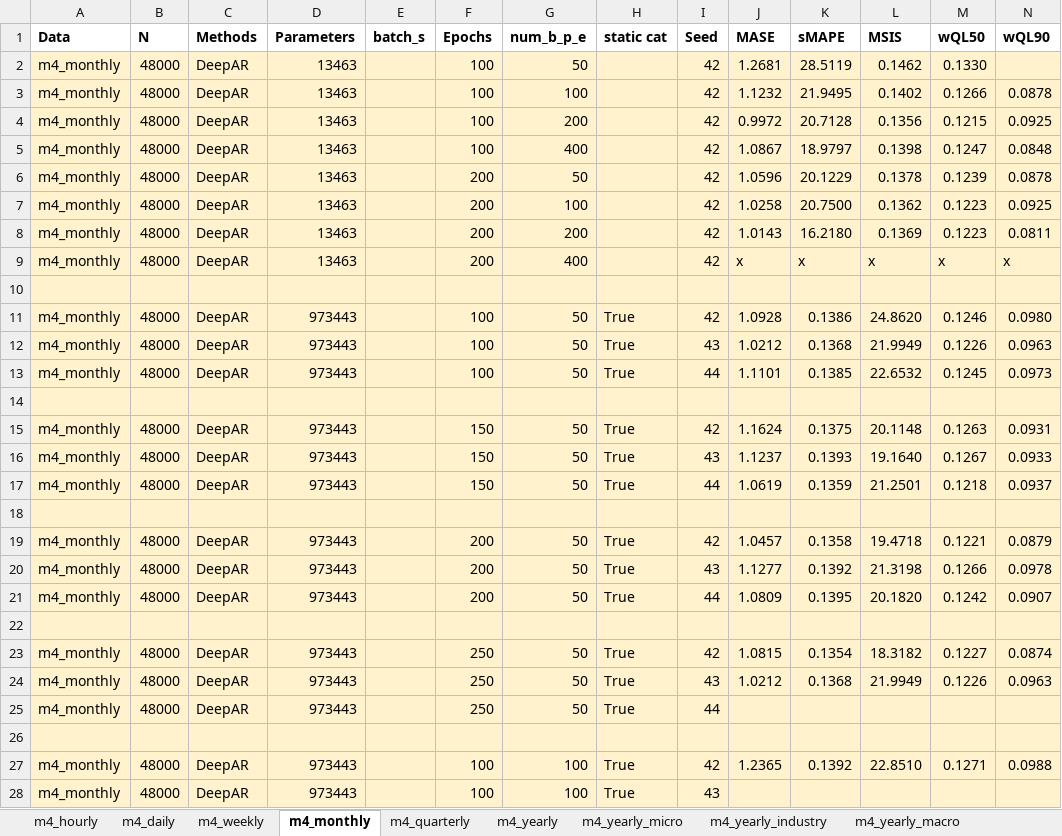
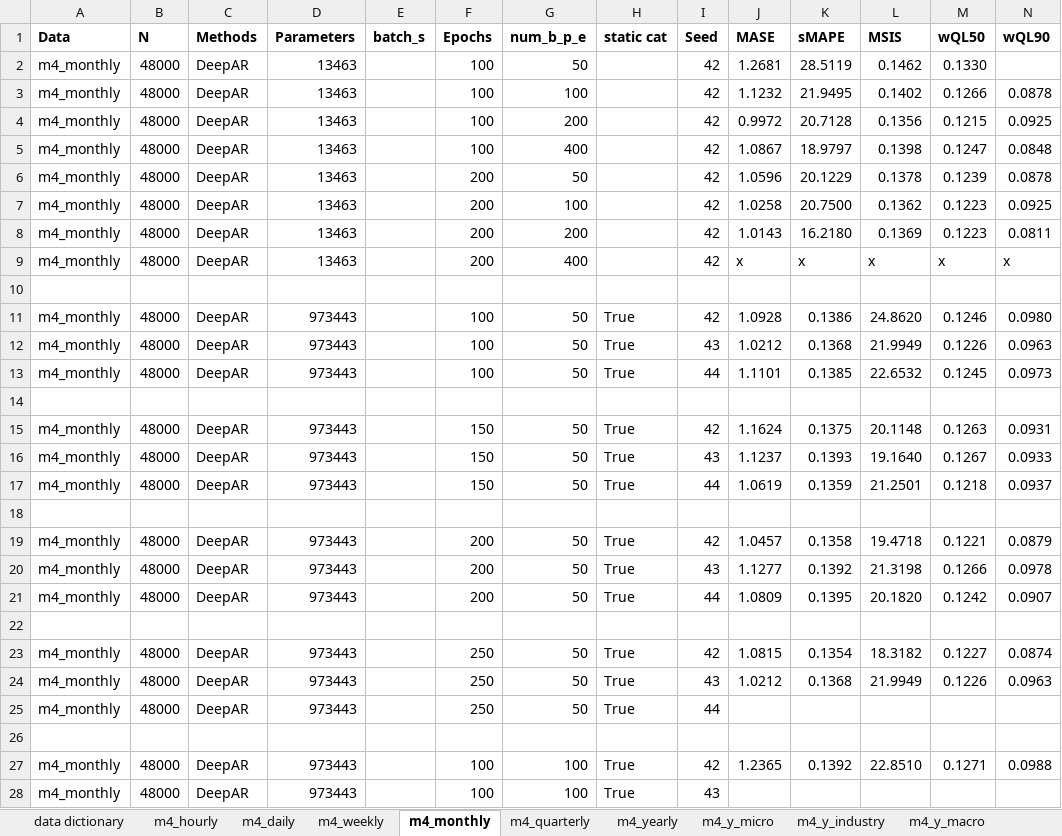
Before and after one commit to tm1611/RNN-for-Time-Series, an Excel workbook: results/results_v4.xlsx, sheet m4_monthly, drawn as a sheet; only a part is shown; values as stored, in another font and other column widths than the file's, no borders; the diff covers the shown part only; the diff names each change by its address in the sheet, - before the commit and + after, or states it on an @@ line.

```diff
--- a/results/results_v4.xlsx (sheet m4_monthly)
+++ b/results/results_v4.xlsx (sheet m4_monthly)
-sheet tab: m4_yearly_micro
+sheet tab: m4_y_micro
-sheet tab: m4_yearly_industry
+sheet tab: m4_y_industry
-sheet tab: m4_yearly_macro
+sheet tab: m4_y_macro
+sheet tab: data dictionary
-A2:N28 fill: #FFF2CC
+A2:N28 fill: none
```
Also changed, not shown: cell formats elsewhere in this sheet, sheet m4_daily, sheet m4_weekly, sheet m4_hourly, sheet m4_quarterly_industry, sheet m4_quarterly_micro, sheet m4_quarterly_finance, 18 more sheets, other sheet tabs, formulas that keep their value.
